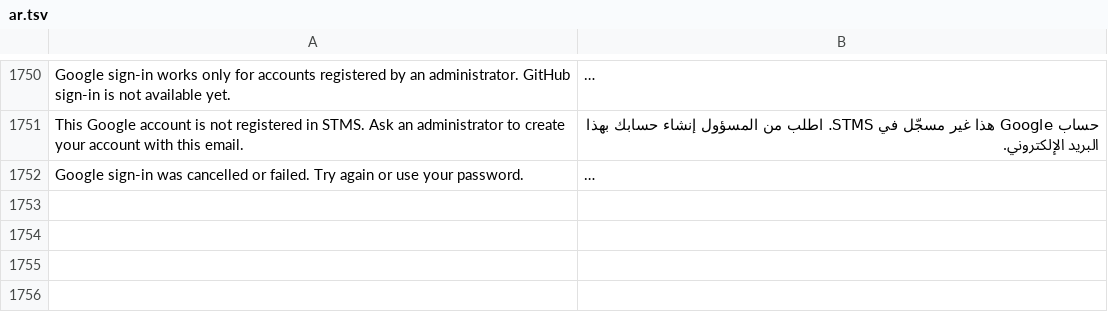
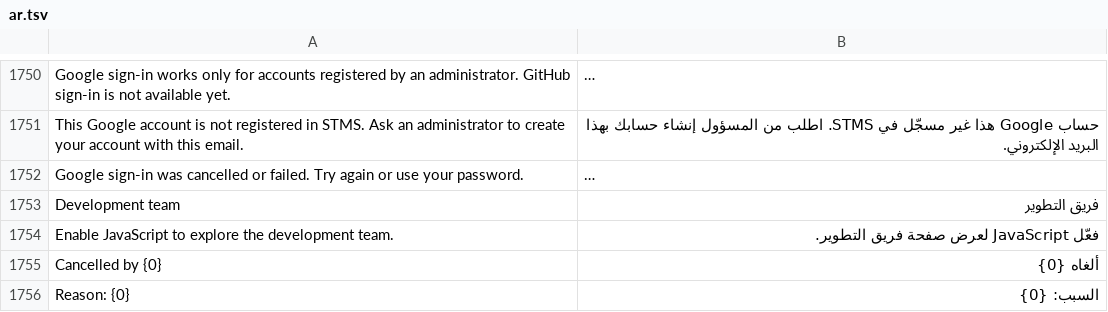
Before and after one commit to STMS-Projectt/STMS, a TSV file: SourcingTenderSystem/SourcingTenderSystem/Localization/ar.tsv, drawn as a sheet; only a part is shown, gaps mark what is left out; long unchanged cells end in …; the diff names each change by its address in the sheet, - before the commit and + after, or states it on an @@ line.

Commit message:
Save local changes

```diff
--- a/SourcingTenderSystem/SourcingTenderSystem/Localization/ar.tsv
+++ b/SourcingTenderSystem/SourcingTenderSystem/Localization/ar.tsv
+row 1753: Development team | فريق التطوير
+row 1754: Enable JavaScript to explore the development team. | فعّل JavaScript لعرض صفحة فريق التطوير.
+row 1755: Cancelled by {0} | ألغاه {0}
+row 1756: Reason: {0} | السبب: {0}
```
Also changed, not shown: 48 other files.
